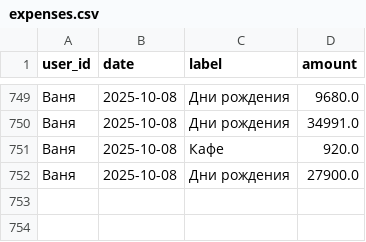
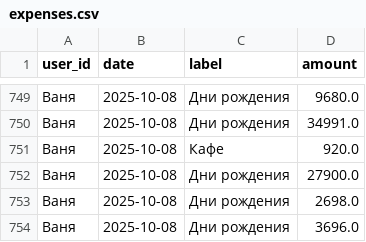
Before and after one commit to v0r0bi0v/Spending-Statistics, a CSV file: expenses.csv, drawn as a sheet; only a part is shown, gaps mark what is left out; the diff names each change by its address in the sheet, - before the commit and + after, or states it on an @@ line.

Commit message:
SPENDING AUTOCOMMIT 2025-10-08 20:41:11 UTC

```diff
--- a/expenses.csv
+++ b/expenses.csv
+row 753: Ваня | 2025-10-08 | Дни рождения | 2698.0
+row 754: Ваня | 2025-10-08 | Дни рождения | 3696.0
```
